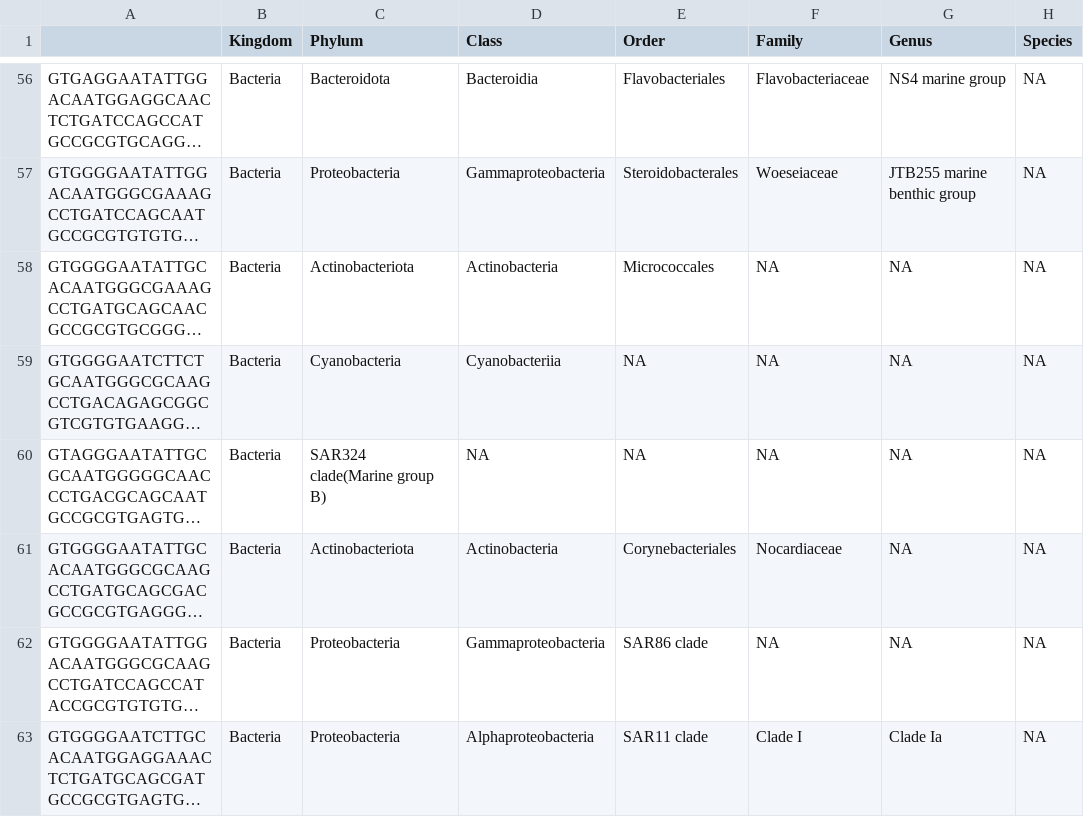
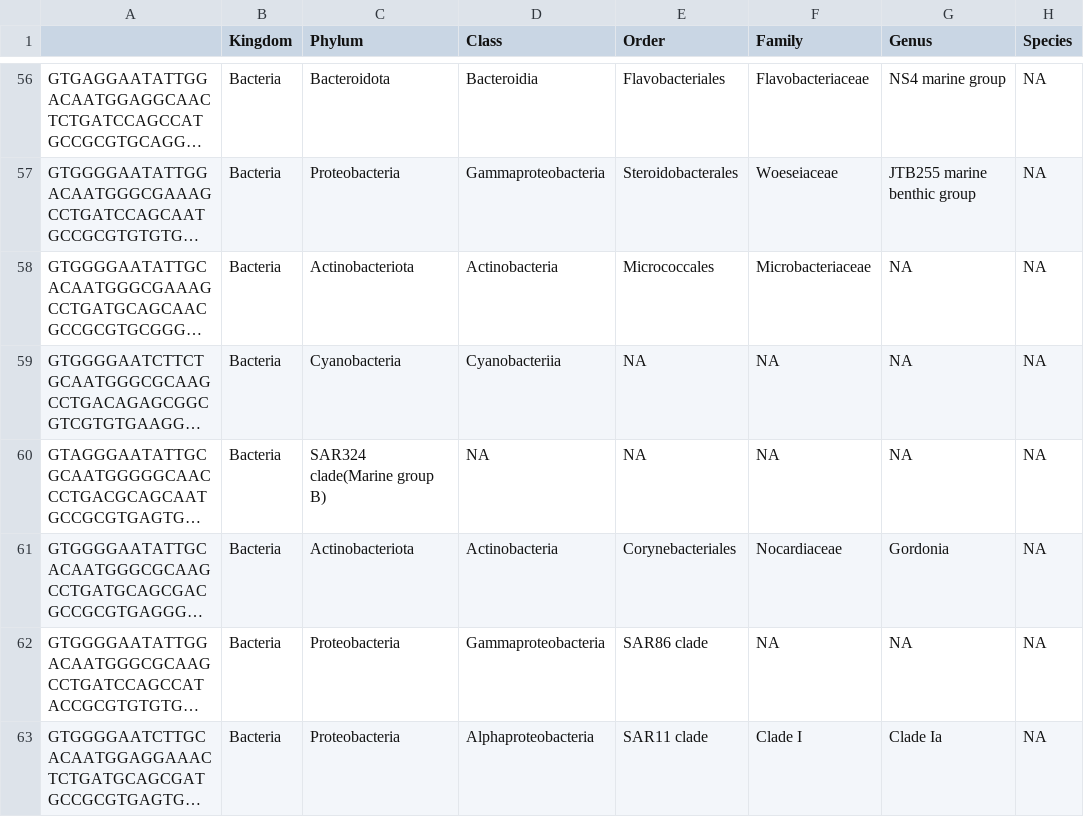
Before and after one commit to ebrenner-BU/BI586-Project1, a CSV file: taxa.csv, drawn as a sheet; only a part is shown, gaps mark what is left out; long unchanged cells end in …; the diff covers the shown part only; the diff names each change by its address in the sheet, - before the commit and + after, or states it on an @@ line.

```diff
--- a/taxa.csv
+++ b/taxa.csv
-F58 (Family): NA
+F58 (Family): Microbacteriaceae
-G61 (Genus): NA
+G61 (Genus): Gordonia
```
Also changed, not shown: 79 edited cells elsewhere in this file, 7 other files.
